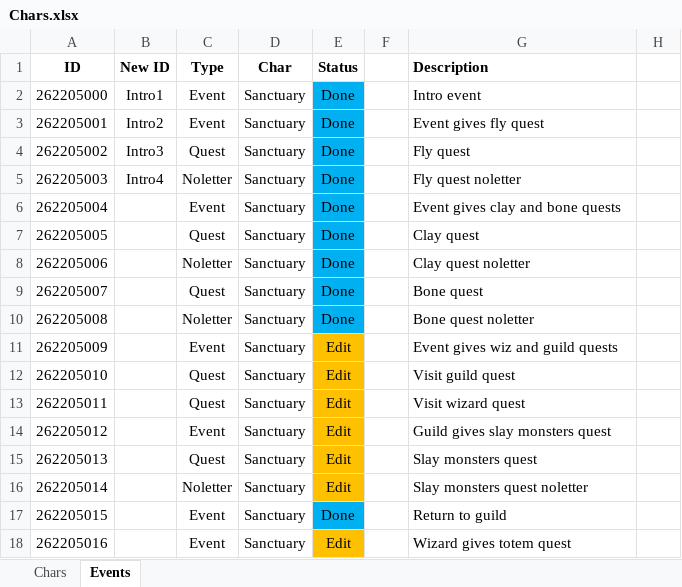
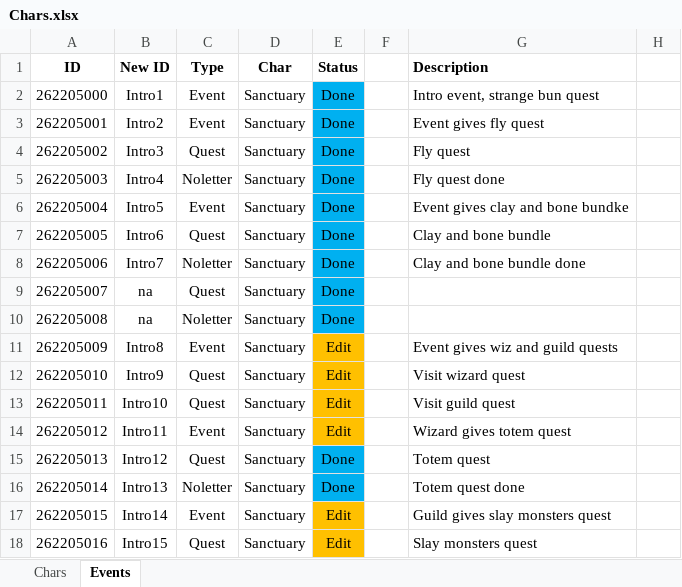
Before and after one commit to SiTheGreat/ShadowSanctuary, an Excel workbook: [Si] Lair of Shadows/[CP] Lair of Shadows/Chars.xlsx, sheet Events, drawn as a sheet; only a part is shown; values as stored, in another font and other column widths than the file's, no borders; the diff covers the shown part only; the diff names each change by its address in the sheet, - before the commit and + after, or states it on an @@ line.

Commit message:
Changed first bundle icon name, updated tracking sheet, tweaked intor questline; ready for testing

```diff
--- a/[Si] Lair of Shadows/[CP] Lair of Shadows/Chars.xlsx (sheet Events)
+++ b/[Si] Lair of Shadows/[CP] Lair of Shadows/Chars.xlsx (sheet Events)
-G2 (Description): Intro event
+G2 (Description): Intro event, strange bun quest
-G5 (Description): Fly quest noletter
+G5 (Description): Fly quest done
-B6 (New ID): (empty)
+B6 (New ID): Intro5
-G6 (Description): Event gives clay and bone quests
+G6 (Description): Event gives clay and bone bundke
-B7 (New ID): (empty)
+B7 (New ID): Intro6
-G7 (Description): Clay quest
+G7 (Description): Clay and bone bundle
-B8 (New ID): (empty)
+B8 (New ID): Intro7
-G8 (Description): Clay quest noletter
+G8 (Description): Clay and bone bundle done
-B9:B10 (New ID): (empty)
+B9:B10 (New ID): na
-G9 (Description): Bone quest
+G9 (Description): (empty)
-G10 (Description): Bone quest noletter
+G10 (Description): (empty)
-B11 (New ID): (empty)
+B11 (New ID): Intro8
-B12 (New ID): (empty)
+B12 (New ID): Intro9
-G12 (Description): Visit guild quest
+G12 (Description): Visit wizard quest
-B13 (New ID): (empty)
+B13 (New ID): Intro10
-G13 (Description): Visit wizard quest
+G13 (Description): Visit guild quest
-B14 (New ID): (empty)
+B14 (New ID): Intro11
-G14 (Description): Guild gives slay monsters quest
+G14 (Description): Wizard gives totem quest
-B15 (New ID): (empty)
+B15 (New ID): Intro12
-E15:E16 (Status): Edit
+E15:E16 (Status): Done
-E15:E16 fill: #FFC000
+E15:E16 fill: #00B0F0
-G15 (Description): Slay monsters quest
+G15 (Description): Totem quest
-B16 (New ID): (empty)
+B16 (New ID): Intro13
-G16 (Description): Slay monsters quest noletter
+G16 (Description): Totem quest done
-B17 (New ID): (empty)
+B17 (New ID): Intro14
-E17 (Status): Done
+E17 (Status): Edit
-E17 fill: #00B0F0
+E17 fill: #FFC000
-G17 (Description): Return to guild
+G17 (Description): Guild gives slay monsters quest
-B18 (New ID): (empty)
+B18 (New ID): Intro15
-C18 (Type): Event
+C18 (Type): Quest
-G18 (Description): Wizard gives totem quest
+G18 (Description): Slay monsters quest
```
Also changed, not shown: 10 edited cells and cell formats elsewhere in this sheet, 3 other files.
